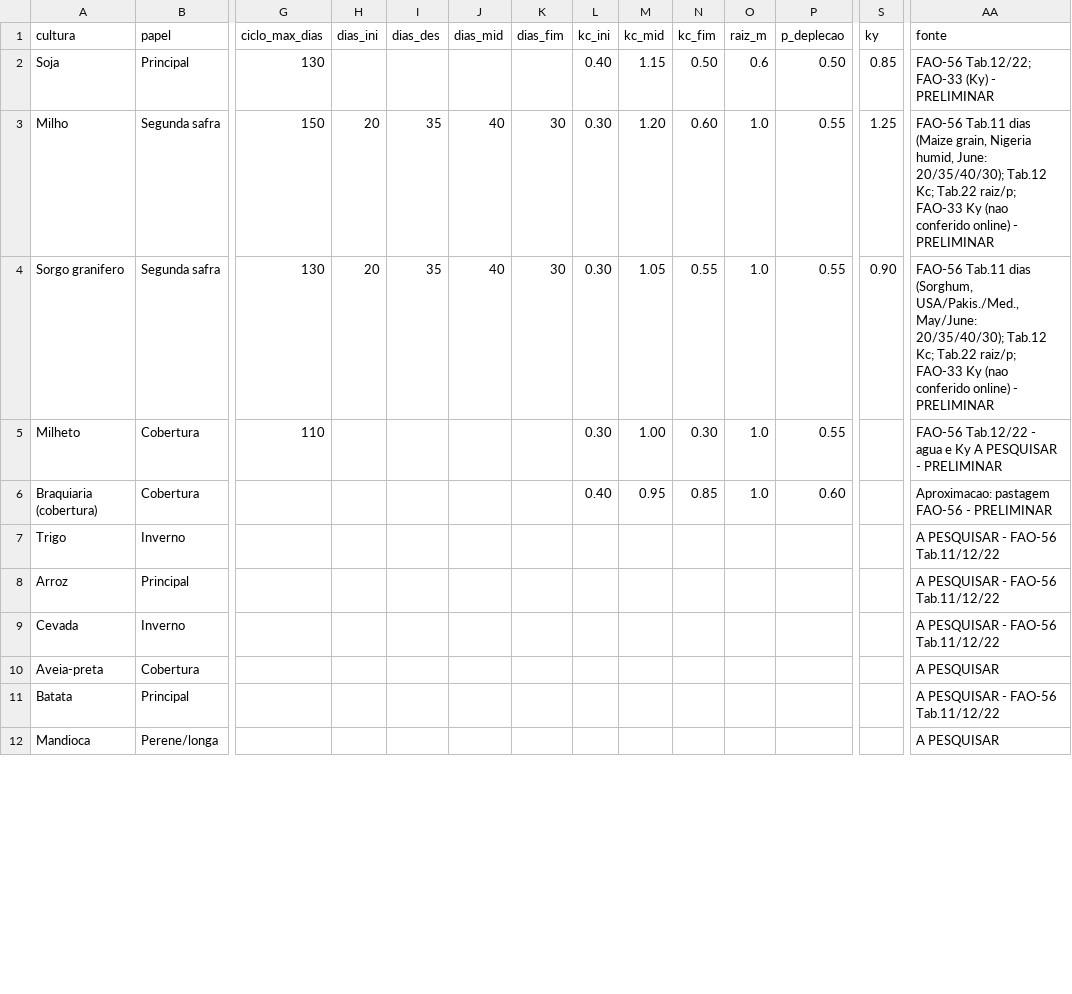
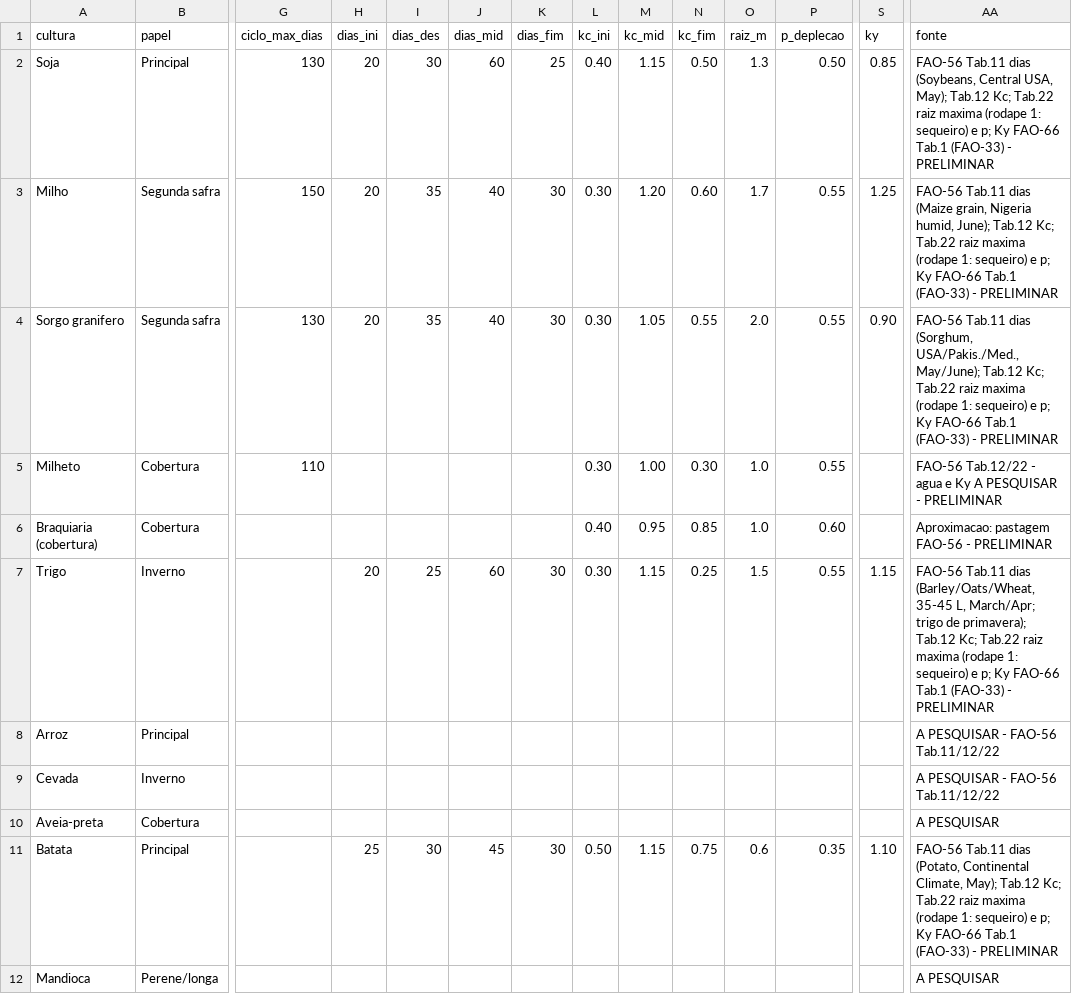
Before and after one commit to edsay12/CANOA_ESPACIAL, a CSV file: data/culturas.csv, drawn as a sheet; only a part is shown, gaps mark what is left out; the diff covers the shown part only; the diff names each change by its address in the sheet, - before the commit and + after, or states it on an @@ line.

Commit message:
data: nine crops with FAO-56 and FAO-66 parameters
Soybean, Wheat, Beans, Cotton, Sunflower, Peanut and Potato join the
model; Maize and Sorghum now use the maximum root depth from Table 22 (rainfed).
All with the table row cited as source and validated=false.

```diff
--- a/data/culturas.csv
+++ b/data/culturas.csv
-H2 (dias_ini): (empty)
+H2 (dias_ini): 20
-I2 (dias_des): (empty)
+I2 (dias_des): 30
-J2 (dias_mid): (empty)
+J2 (dias_mid): 60
-K2 (dias_fim): (empty)
+K2 (dias_fim): 25
-O2 (raiz_m): 0.6
+O2 (raiz_m): 1.3
-AA2 (fonte): FAO-56 Tab.12/22; FAO-33 (Ky) - PRELIMINAR
+AA2 (fonte): FAO-56 Tab.11 dias (Soybeans, Central USA, May); Tab.12 Kc; Tab.22 raiz maxima (rodape 1: sequeiro) e p; Ky FAO-66 Tab.1 (FAO-33) - PRELIMINAR
-O3 (raiz_m): 1.0
+O3 (raiz_m): 1.7
-AA3 (fonte): …Nigeria humid, June: 20/35/40/30); Tab.12 Kc; Tab.22 raiz/p; FAO-33 Ky (nao conferido online) - PRELIMINAR
+AA3 (fonte): …Nigeria humid, June); Tab.12 Kc; Tab.22 raiz maxima (rodape 1: sequeiro) e p; Ky FAO-66 Tab.1 (FAO-33) - PRELIMINAR
-O4 (raiz_m): 1.0
+O4 (raiz_m): 2.0
-AA4 (fonte): …(Sorghum, USA/Pakis./Med., May/June: 20/35/40/30); Tab.12 Kc; Tab.22 raiz/p; FAO-33 Ky (nao conferido online) - PRELIMINAR
+AA4 (fonte): …(Sorghum, USA/Pakis./Med., May/June); Tab.12 Kc; Tab.22 raiz maxima (rodape 1: sequeiro) e p; Ky FAO-66 Tab.1 (FAO-33) - PRELIMINAR
-H7 (dias_ini): (empty)
+H7 (dias_ini): 20
-I7 (dias_des): (empty)
+I7 (dias_des): 25
-J7 (dias_mid): (empty)
+J7 (dias_mid): 60
-K7 (dias_fim): (empty)
+K7 (dias_fim): 30
-L7 (kc_ini): (empty)
+L7 (kc_ini): 0.30
-M7 (kc_mid): (empty)
+M7 (kc_mid): 1.15
-N7 (kc_fim): (empty)
+N7 (kc_fim): 0.25
-O7 (raiz_m): (empty)
+O7 (raiz_m): 1.5
-P7 (p_deplecao): (empty)
+P7 (p_deplecao): 0.55
-S7 (ky): (empty)
+S7 (ky): 1.15
-AA7 (fonte): A PESQUISAR - FAO-56 Tab.11/12/22
+AA7 (fonte): FAO-56 Tab.11 dias (Barley/Oats/Wheat, 35-45 L, March/Apr; trigo de primavera); Tab.12 Kc; Tab.22 raiz maxima (rodape 1: sequeiro) e p; Ky FAO-66 Tab.1 (FAO-33) - PRELIMINAR
-H11 (dias_ini): (empty)
+H11 (dias_ini): 25
-I11 (dias_des): (empty)
+I11 (dias_des): 30
-J11 (dias_mid): (empty)
+J11 (dias_mid): 45
-K11 (dias_fim): (empty)
+K11 (dias_fim): 30
-L11 (kc_ini): (empty)
+L11 (kc_ini): 0.50
-M11 (kc_mid): (empty)
+M11 (kc_mid): 1.15
-N11 (kc_fim): (empty)
+N11 (kc_fim): 0.75
-O11 (raiz_m): (empty)
+O11 (raiz_m): 0.6
-P11 (p_deplecao): (empty)
+P11 (p_deplecao): 0.35
-S11 (ky): (empty)
+S11 (ky): 1.10
-AA11 (fonte): A PESQUISAR - FAO-56 Tab.11/12/22
+AA11 (fonte): FAO-56 Tab.11 dias (Potato, Continental Climate, May); Tab.12 Kc; Tab.22 raiz maxima (rodape 1: sequeiro) e p; Ky FAO-66 Tab.1 (FAO-33) - PRELIMINAR
```
Also changed, not shown: 44 edited cells elsewhere in this file, 2 other files.
